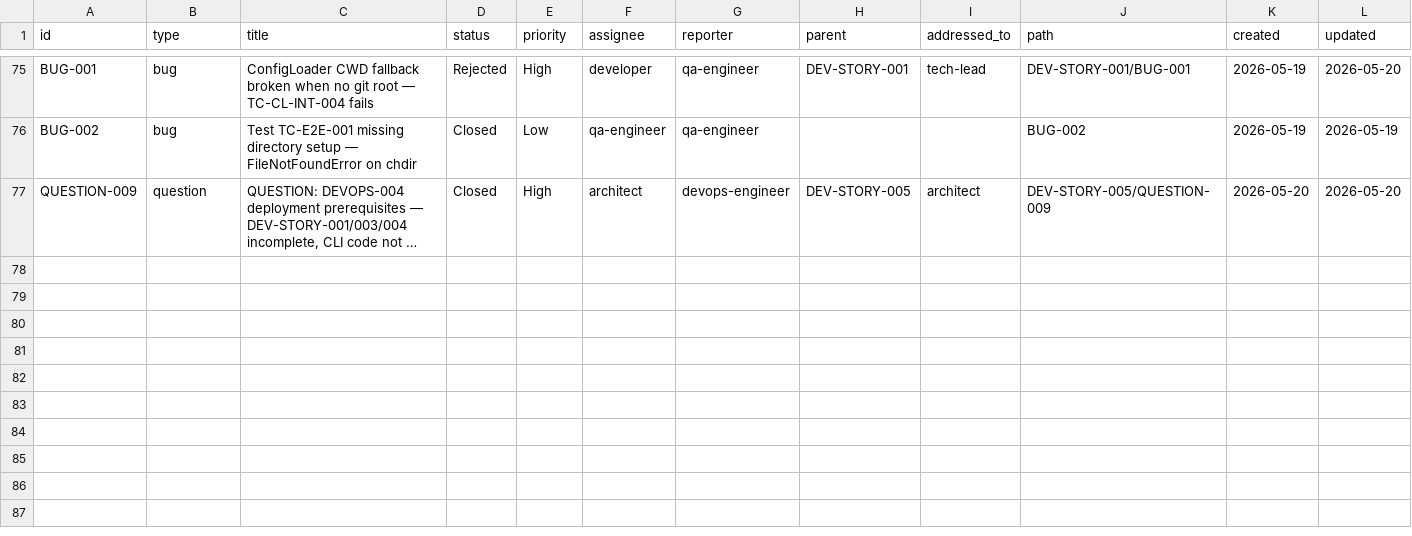
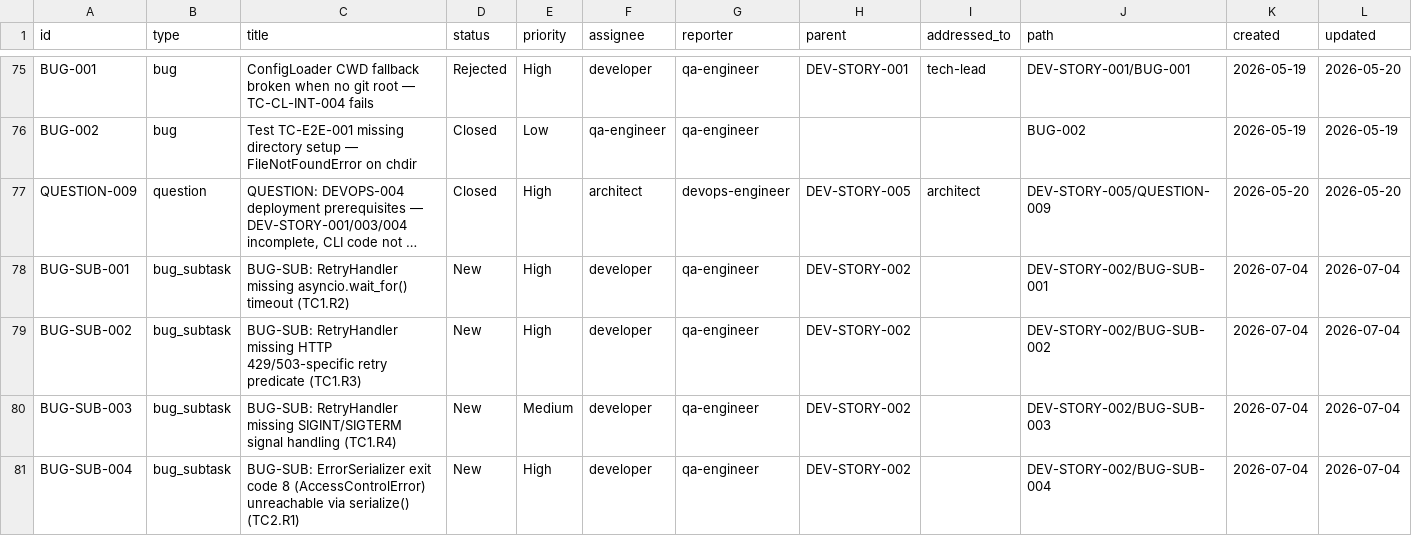
Before and after one commit to t-jet/pal_found_cli, a CSV file: .ept/tracker/.config/.index.csv, drawn as a sheet; only a part is shown, gaps mark what is left out; long unchanged cells end in …; the diff names each change by its address in the sheet, - before the commit and + after, or states it on an @@ line.

Commit message:
feat(tracker): file 4 BUG-SUB tickets for DEV-STORY-002 missing features (TC1.R2/R3/R4, TC2.R1)

```diff
--- a/.ept/tracker/.config/.index.csv
+++ b/.ept/tracker/.config/.index.csv
+row 78: BUG-SUB-001 | bug_subtask | BUG-SUB: RetryHandler missing asyncio.wait_for() timeout (TC1.R2) | New | High | developer | qa-engineer | DEV-STORY-002 |  | DEV-STORY-002/BUG-SUB-001 | 2026-07-04 | 2026-07-04
+row 79: BUG-SUB-002 | bug_subtask | BUG-SUB: RetryHandler missing HTTP 429/503-specific retry predicate (TC1.R3) | New | High | developer | qa-engineer | DEV-STORY-002 |  | DEV-STORY-002/BUG-SUB-002 | 2026-07-04 | 2026-07-04
+row 80: BUG-SUB-003 | bug_subtask | BUG-SUB: RetryHandler missing SIGINT/SIGTERM signal handling (TC1.R4) | New | Medium | developer | qa-engineer | DEV-STORY-002 |  | DEV-STORY-002/BUG-SUB-003 | 2026-07-04 | 2026-07-04
+row 81: BUG-SUB-004 | bug_subtask | BUG-SUB: ErrorSerializer exit code 8 (AccessControlError) unreachable via serialize() (TC2.R1) | New | High | developer | qa-engineer | DEV-STORY-002 |  | DEV-STORY-002/BUG-SUB-004 | 2026-07-04 | 2026-07-04
```
Also changed, not shown: 9 other files.
